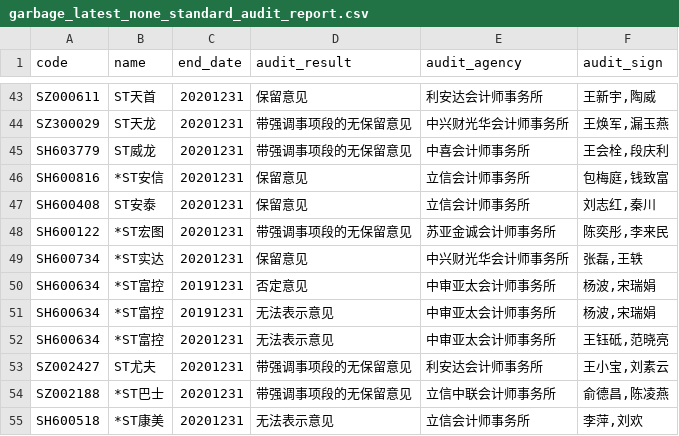
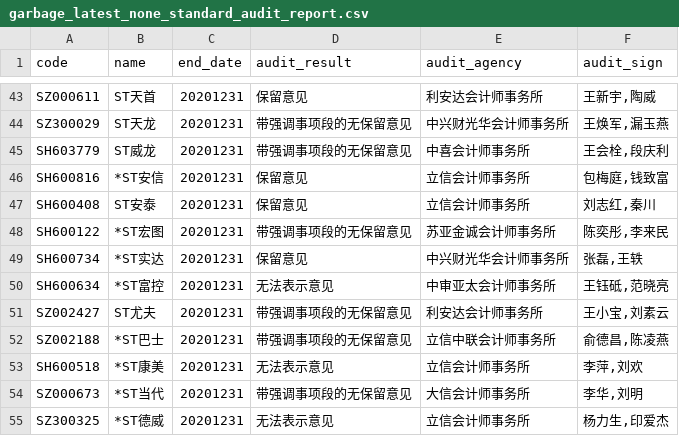
Before and after one commit to li-yong/result, a CSV file: garbage_latest_none_standard_audit_report.csv, drawn as a sheet; only a part is shown, gaps mark what is left out; the shorter side is filled out with more unchanged rows; the diff names each change by its address in the sheet, - before the commit and + after, or states it on an @@ line.

```diff
--- a/garbage_latest_none_standard_audit_report.csv
+++ b/garbage_latest_none_standard_audit_report.csv
-row 50: SH600634 | *ST富控 | 20191231 | 否定意见 | 中审亚太会计师事务所 | 杨波,宋瑞娟
-row 51: SH600634 | *ST富控 | 20191231 | 无法表示意见 | 中审亚太会计师事务所 | 杨波,宋瑞娟
```
Also changed, not shown: garbage_latest_ST_stock.csv, garbage_latest_debit_great_than_assets.csv, 14 other files.
